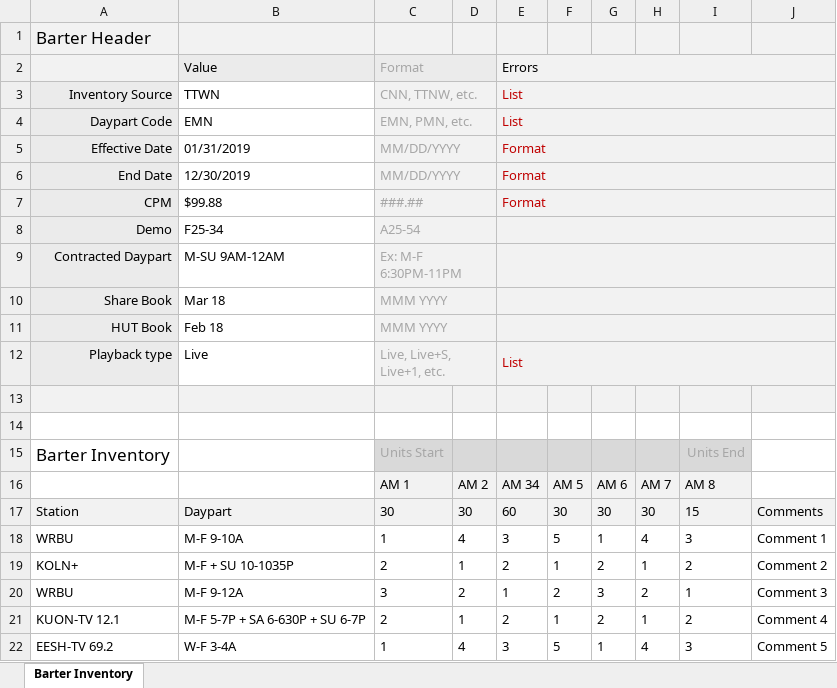
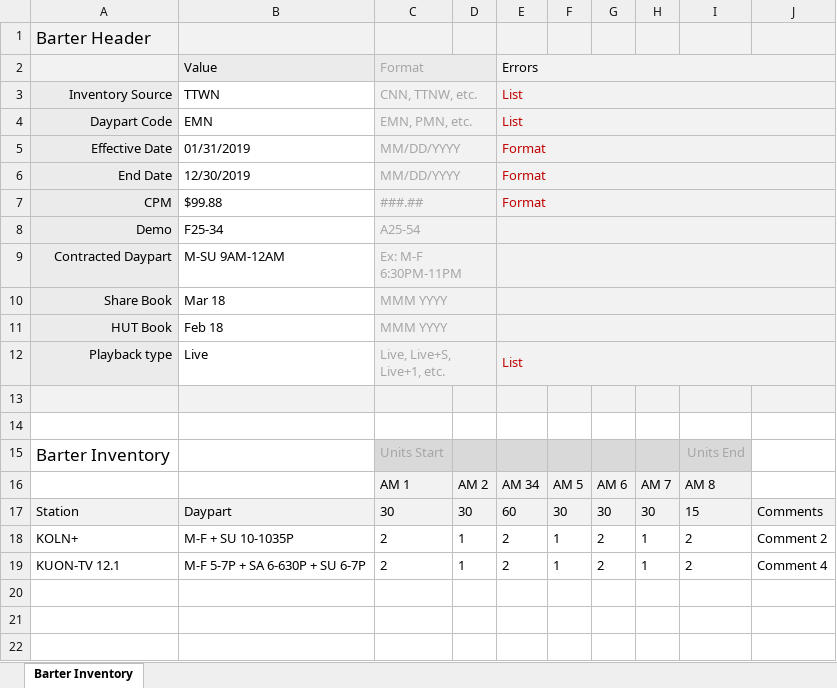
Before and after one commit to tonehanamant/Broadcast, an Excel workbook: Source/Tam/MaestroTests/SupportTests/Services.Broadcast.IntegrationTests/Files/ProprietaryDataFiles/Barter_ValidFormat.xlsx, sheet Barter Inventory, drawn as a sheet; values as stored, in another font and other column widths than the file's, no borders; conditional formats not drawn; the diff names each change by its address in the sheet, - before the commit and + after, or states it on an @@ line.

```diff
--- a/Source/Tam/MaestroTests/SupportTests/Services.Broadcast.IntegrationTests/Files/ProprietaryDataFiles/Barter_ValidFormat.xlsx (sheet Barter Inventory)
+++ b/Source/Tam/MaestroTests/SupportTests/Services.Broadcast.IntegrationTests/Files/ProprietaryDataFiles/Barter_ValidFormat.xlsx (sheet Barter Inventory)
-row 18: WRBU | M-F 9-10A | 1 | 4 | 3 | 5 | 1 | 4 | 3 | Comment 1
-row 20: WRBU | M-F 9-12A | 3 | 2 | 1 | 2 | 3 | 2 | 1 | Comment 3
-row 22: EESH-TV 69.2 | W-F 3-4A | 1 | 4 | 3 | 5 | 1 | 4 | 3 | Comment 5
```
Also changed, not shown: Source/Tam/MaestroTests/SupportTests/Services.Broadcast.IntegrationTests/Files/ProprietaryDataFiles/Barter_ValidFormat_SingleBook_HH.xlsx, Source/Tam/MaestroTests/SupportTests/Services.Broadcast.IntegrationTests/Files/ProprietaryDataFiles/Diginet_ValidFile2.xlsx, 36 other files.
